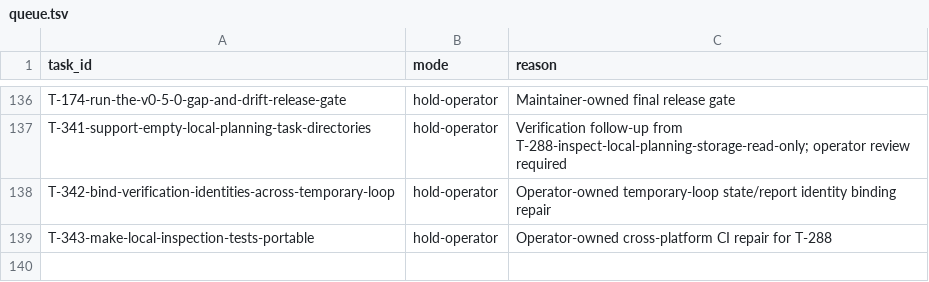
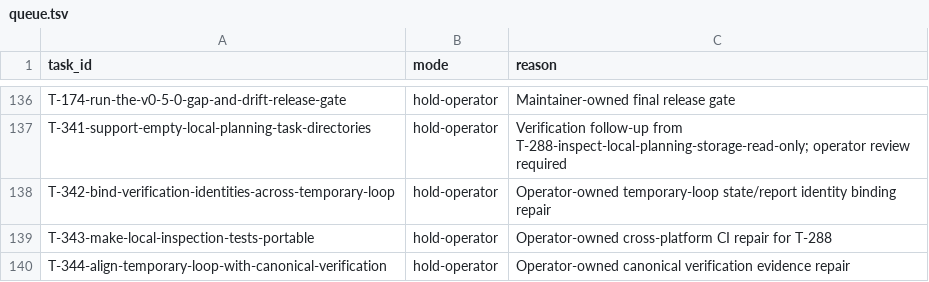
Before and after one commit to tessariq/taskrail, a TSV file: scripts/autonomous-loop/queue.tsv, drawn as a sheet; only a part is shown, gaps mark what is left out; the diff names each change by its address in the sheet, - before the commit and + after, or states it on an @@ line.

Commit message:
fix: align loop with canonical verification evidence (T-344)
Bind identity-aware reports to the v0.5 canonical state summary.
Require one terminal verification report for the selected task and move
repeated-chain exercises into focused tests or isolated sandboxes.

Clarify the held empty-local-task-directory repair before execution.

```diff
--- a/scripts/autonomous-loop/queue.tsv
+++ b/scripts/autonomous-loop/queue.tsv
+row 140: T-344-align-temporary-loop-with-canonical-verification | hold-operator | Operator-owned canonical verification evidence repair
```
Also changed, not shown: 8 other files.
